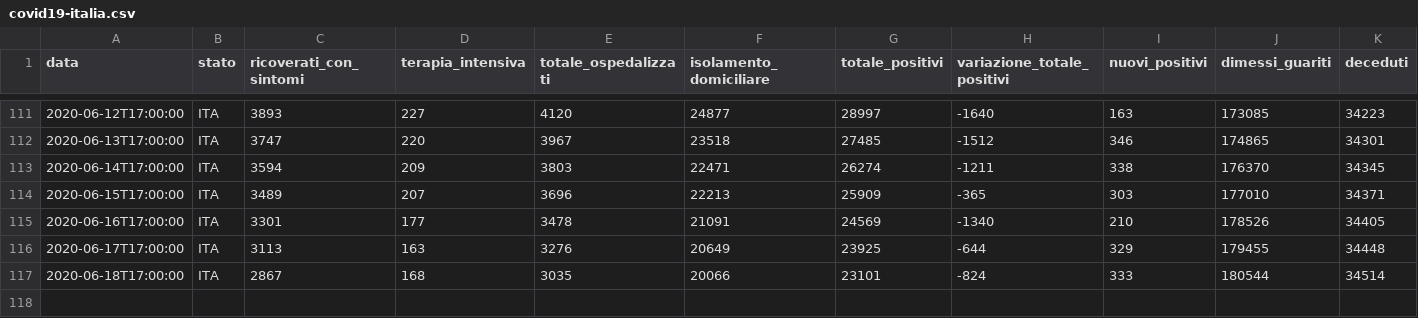
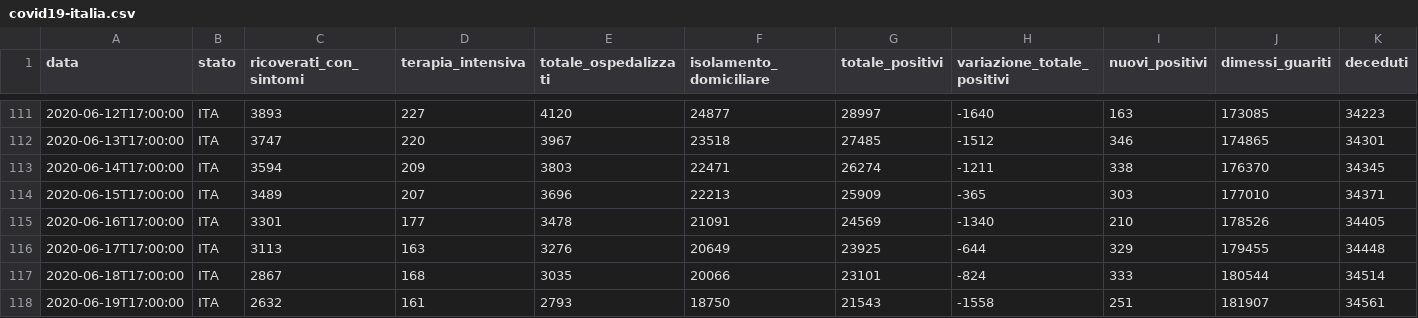
Before and after one commit to iosand71/covid19, a CSV file: covid19-italia.csv, drawn as a sheet; only a part is shown, gaps mark what is left out; rows hold the shown columns only; the diff names each change by its address in the sheet, - before the commit and + after, or states it on an @@ line.

Commit message:
today update

```diff
--- a/covid19-italia.csv
+++ b/covid19-italia.csv
+row 118: 2020-06-19T17:00:00 | ITA | 2632 | 161 | 2793 | 18750 | 21543 | -1558 | 251 | 181907 | 34561
```
